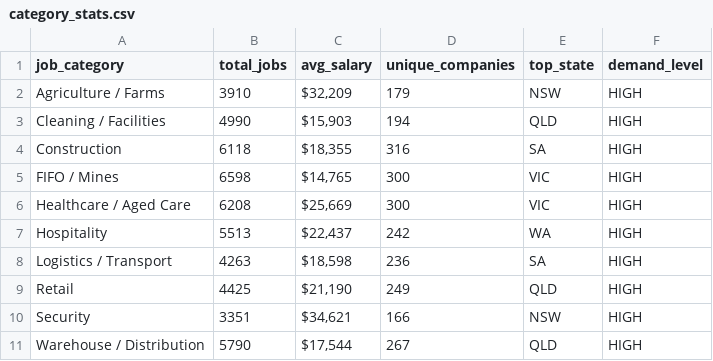
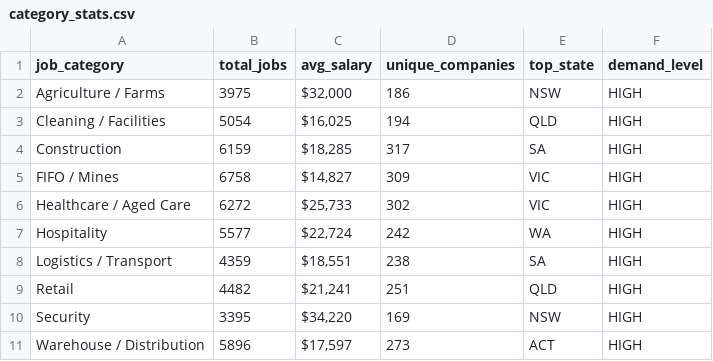
Before and after one commit to picaaart/Seekscrapper, a CSV file: data/category_stats.csv, drawn as a sheet.

```diff
--- a/data/category_stats.csv
+++ b/data/category_stats.csv
@@ -1,11 +1,11 @@
 job_category,total_jobs,avg_salary,unique_companies,top_state,demand_level
-Agriculture / Farms,3910,"$32,209",179,NSW,HIGH
-Cleaning / Facilities,4990,"$15,903",194,QLD,HIGH
-Construction,6118,"$18,355",316,SA,HIGH
-FIFO / Mines,6598,"$14,765",300,VIC,HIGH
-Healthcare / Aged Care,6208,"$25,669",300,VIC,HIGH
-Hospitality,5513,"$22,437",242,WA,HIGH
-Logistics / Transport,4263,"$18,598",236,SA,HIGH
-Retail,4425,"$21,190",249,QLD,HIGH
-Security,3351,"$34,621",166,NSW,HIGH
-Warehouse / Distribution,5790,"$17,544",267,QLD,HIGH
+Agriculture / Farms,3975,"$32,000",186,NSW,HIGH
+Cleaning / Facilities,5054,"$16,025",194,QLD,HIGH
+Construction,6159,"$18,285",317,SA,HIGH
+FIFO / Mines,6758,"$14,827",309,VIC,HIGH
+Healthcare / Aged Care,6272,"$25,733",302,VIC,HIGH
+Hospitality,5577,"$22,724",242,WA,HIGH
+Logistics / Transport,4359,"$18,551",238,SA,HIGH
+Retail,4482,"$21,241",251,QLD,HIGH
+Security,3395,"$34,220",169,NSW,HIGH
+Warehouse / Distribution,5896,"$17,597",273,ACT,HIGH
```
Also changed, not shown: data/location_stats.csv, data/monthly_trends.csv, 4 other files.
